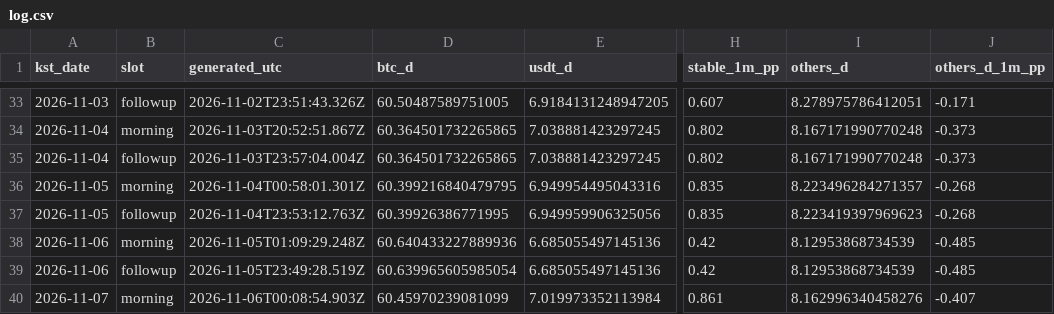
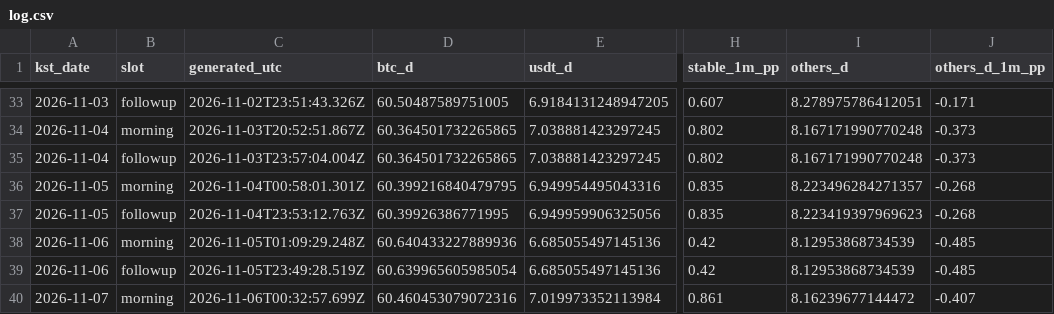
Before and after one commit to tlzkrh1029/daily-crypto-briefing, a CSV file: data/log.csv, drawn as a sheet; only a part is shown, gaps mark what is left out; the diff names each change by its address in the sheet, - before the commit and + after, or states it on an @@ line.

```diff
--- a/data/log.csv
+++ b/data/log.csv
-C40 (generated_utc): 2026-11-06T00:08:54.903Z
+C40 (generated_utc): 2026-11-06T00:32:57.699Z
-D40 (btc_d): 60.45970239081099
+D40 (btc_d): 60.460453079072316
-I40 (others_d): 8.162996340458276
+I40 (others_d): 8.16239677144472
```
Also changed, not shown: 3 other files.
